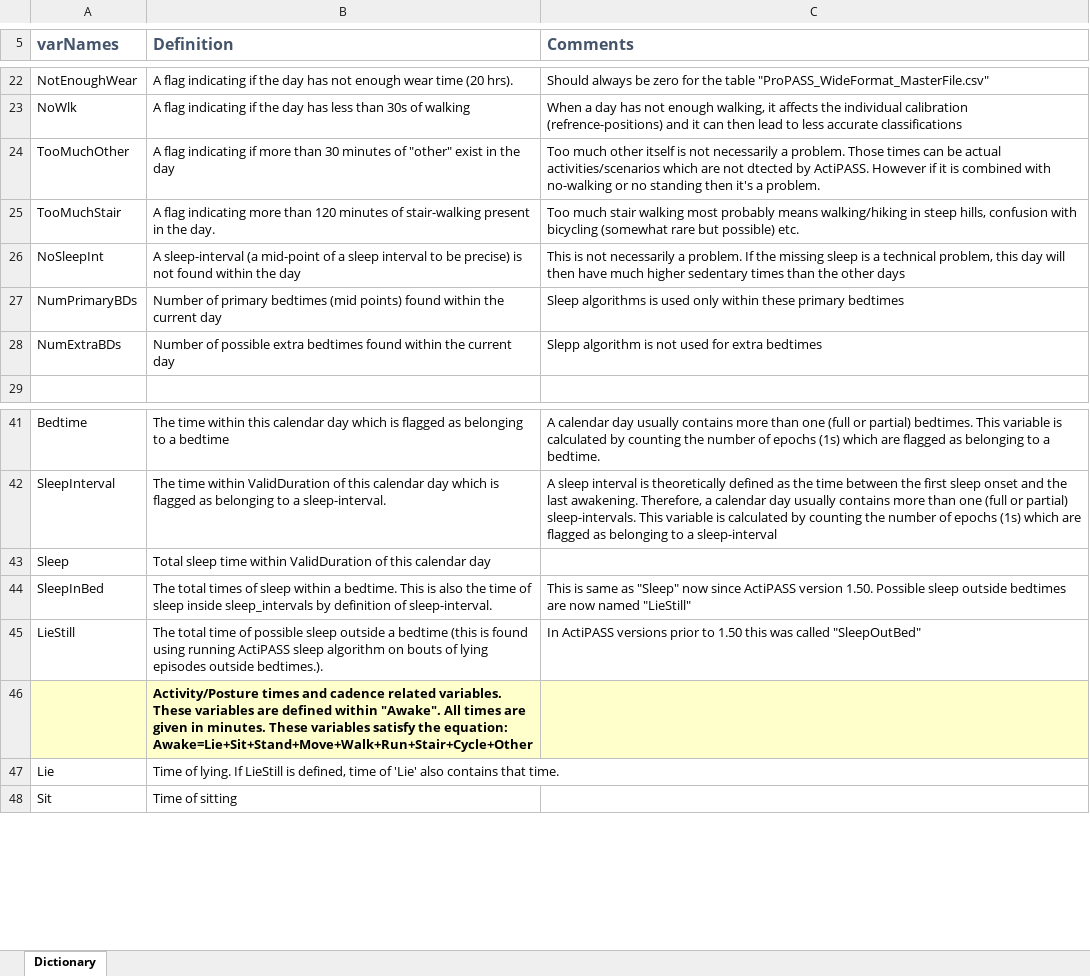
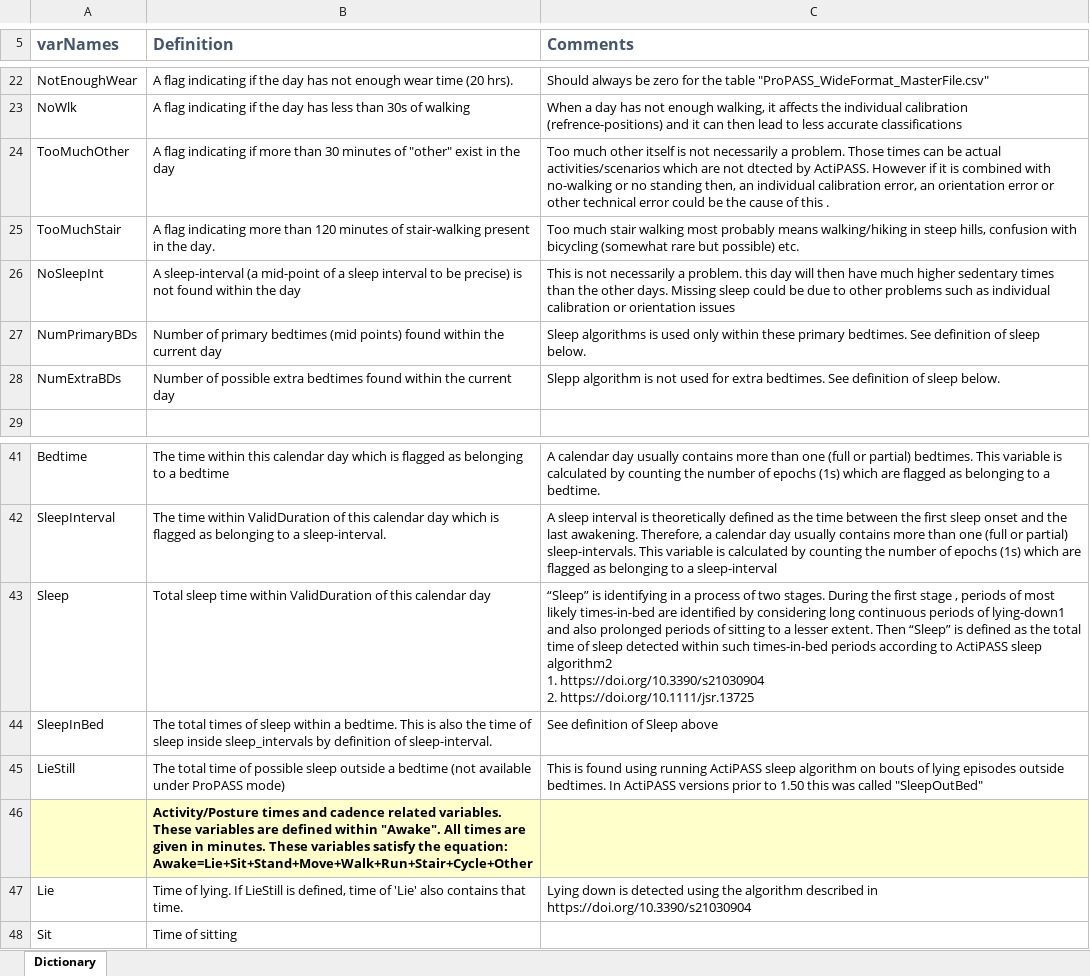
Before and after one commit to Ergo-Tools/ActiPASS, an Excel workbook: docs/Extra/ActiPASS_Variable-definitions_NewFormat_ActiPASS_Version_1.50.xlsx, sheet Dictionary, drawn as a sheet; only a part is shown, gaps mark what is left out; values as stored, in another font and other column widths than the file's, no borders; ↵ is a line break in a cell; the diff names each change by its address in the sheet, - before the commit and + after, or states it on an @@ line.

Commit message:
improved variable definition document

```diff
--- a/docs/Extra/ActiPASS_Variable-definitions_NewFormat_ActiPASS_Version_1.50.xlsx (sheet Dictionary)
+++ b/docs/Extra/ActiPASS_Variable-definitions_NewFormat_ActiPASS_Version_1.50.xlsx (sheet Dictionary)
-C24 (Comments): …no standing then it's a problem.
+C24 (Comments): …no standing then, an individual calibration error, an orientation error or other technical error could be the cause of this .
-C26 (Comments): …a problem. If the missing sleep is a technical problem, this day will then have much higher sedentary times than the other days
+C26 (Comments): …a problem. this day will then have much higher sedentary times than the other days. Missing sleep could be due to other problems such as individual calibration or orientation issues
-C27 (Comments): …these primary bedtimes
+C27 (Comments): …these primary bedtimes. See definition of sleep below.
-C28 (Comments): …for extra bedtimes
+C28 (Comments): …for extra bedtimes. See definition of sleep below.
-C43 (Comments): (empty)
+C43 (Comments): “Sleep” is identifying in a process of two stages. During the first stage , periods of most likely times-in-bed are identified by considering long continuous periods of lying-down1 and also prolonged periods of sitting to a lesser extent. Then “Sleep” is defined as the total time of sleep detected within such times-in-bed periods according to ActiPASS sleep algorithm2 ↵ 1. https://doi.org/10.3390/s21030904 ↵ 2. https://doi.org/10.1111/jsr.13725
-C44 (Comments): This is same as "Sleep" now since ActiPASS version 1.50. Possible sleep outside bedtimes are now named "LieStill"
+C44 (Comments): See definition of Sleep above
-B45 (Definition): …a bedtime (this is found using running ActiPASS sleep algorithm on bouts of lying episodes outside bedtimes.).
+B45 (Definition): …a bedtime (not available under ProPASS mode)
-C45 (Comments): In ActiPASS…
+C45 (Comments): This is found using running ActiPASS sleep algorithm on bouts of lying episodes outside bedtimes. In ActiPASS…
-C47 (Comments): (empty)
+C47 (Comments): Lying down is detected using the algorithm described in https://doi.org/10.3390/s21030904
```
Also changed, not shown: 1 other file.
